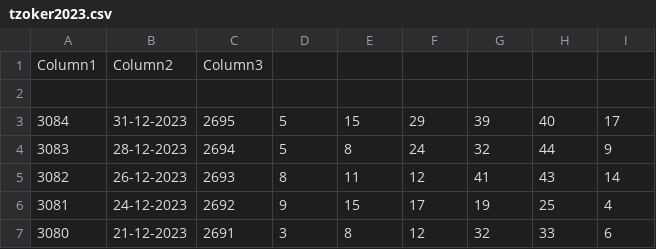
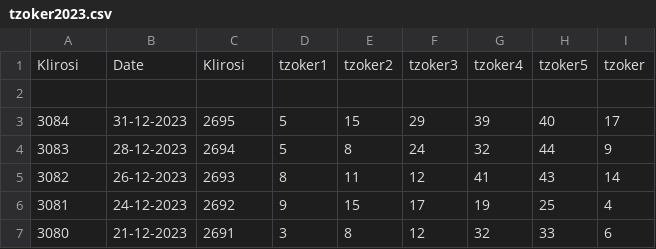
Before and after one commit to BardisJohn/MyTzoker, a CSV file: tzoker2023.csv, drawn as a sheet; only a part is shown.

```diff
--- a/tzoker2023.csv
+++ b/tzoker2023.csv
@@ -1,2 +1,2 @@
-Column1,Column2,Column3
+Klirosi,Date,Klirosi,tzoker1,tzoker2,tzoker3,tzoker4,tzoker5,tzoker
 
```
Also changed, not shown: tzoker2024.csv, tzoker2025.csv, 2 other files.
